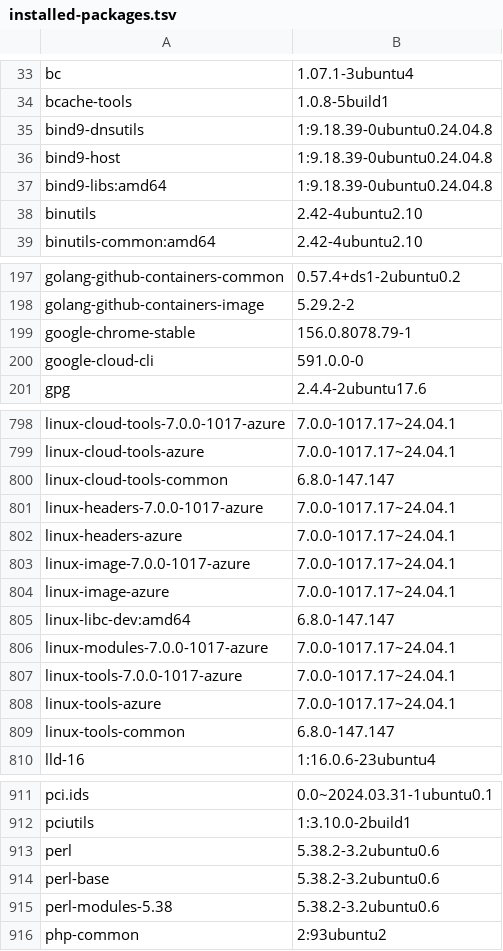
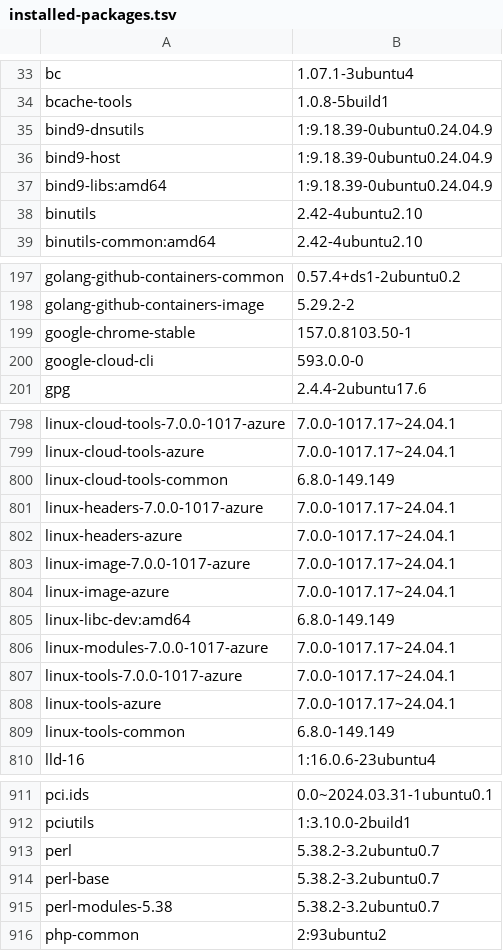
Before and after one commit to 7dsolv/RealidadeQuantica, a TSV file: assets/physics/installed-packages.tsv, drawn as a sheet; only a part is shown, gaps mark what is left out; the diff covers the shown part only.

```diff
--- a/assets/physics/installed-packages.tsv
+++ b/assets/physics/installed-packages.tsv
@@ -34,5 +34,5 @@ bc	1.07.1-3ubuntu4
 bcache-tools	1.0.8-5build1
-bind9-dnsutils	1:9.18.39-0ubuntu0.24.04.8
-bind9-host	1:9.18.39-0ubuntu0.24.04.8
-bind9-libs:amd64	1:9.18.39-0ubuntu0.24.04.8
+bind9-dnsutils	1:9.18.39-0ubuntu0.24.04.9
+bind9-host	1:9.18.39-0ubuntu0.24.04.9
+bind9-libs:amd64	1:9.18.39-0ubuntu0.24.04.9
 binutils	2.42-4ubuntu2.10
@@ -198,4 +198,4 @@ golang-github-containers-common	0.57.4+ds1-2ubuntu0.2
 golang-github-containers-image	5.29.2-2
-google-chrome-stable	156.0.8078.79-1
-google-cloud-cli	591.0.0-0
+google-chrome-stable	157.0.8103.50-1
+google-cloud-cli	593.0.0-0
 gpg	2.4.4-2ubuntu17.6
@@ -799,3 +799,3 @@ linux-cloud-tools-7.0.0-1017-azure	7.0.0-1017.17~24.04.1
 linux-cloud-tools-azure	7.0.0-1017.17~24.04.1
-linux-cloud-tools-common	6.8.0-147.147
+linux-cloud-tools-common	6.8.0-149.149
 linux-headers-7.0.0-1017-azure	7.0.0-1017.17~24.04.1
@@ -804,3 +804,3 @@ linux-image-7.0.0-1017-azure	7.0.0-1017.17~24.04.1
 linux-image-azure	7.0.0-1017.17~24.04.1
-linux-libc-dev:amd64	6.8.0-147.147
+linux-libc-dev:amd64	6.8.0-149.149
 linux-modules-7.0.0-1017-azure	7.0.0-1017.17~24.04.1
@@ -808,3 +808,3 @@ linux-tools-7.0.0-1017-azure	7.0.0-1017.17~24.04.1
 linux-tools-azure	7.0.0-1017.17~24.04.1
-linux-tools-common	6.8.0-147.147
+linux-tools-common	6.8.0-149.149
 lld-16	1:16.0.6-23ubuntu4
@@ -912,5 +912,5 @@ pci.ids	0.0~2024.03.31-1ubuntu0.1
 pciutils	1:3.10.0-2build1
-perl	5.38.2-3.2ubuntu0.6
-perl-base	5.38.2-3.2ubuntu0.6
-perl-modules-5.38	5.38.2-3.2ubuntu0.6
+perl	5.38.2-3.2ubuntu0.7
+perl-base	5.38.2-3.2ubuntu0.7
+perl-modules-5.38	5.38.2-3.2ubuntu0.7
 php-common	2:93ubuntu2
```
Also changed, not shown: 37 edited cells elsewhere in this file, state/konaet_memory.csv, 6 other files.
